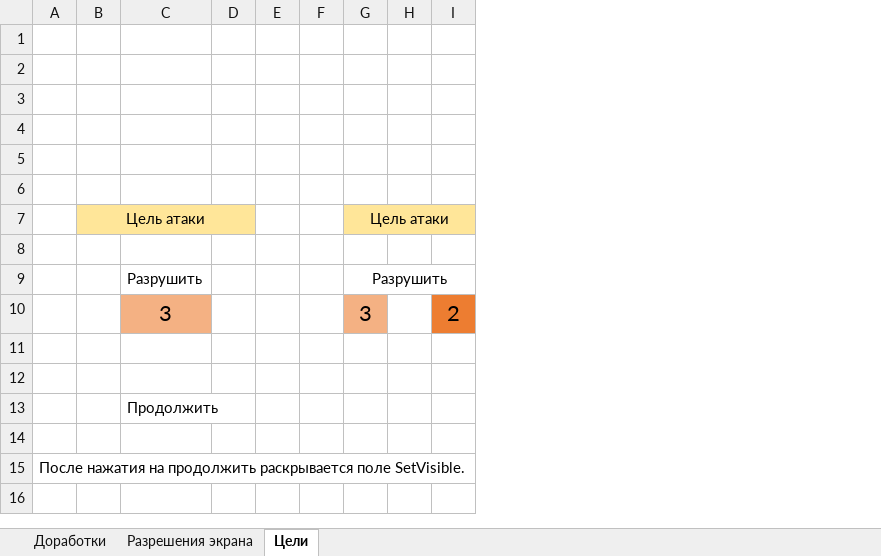
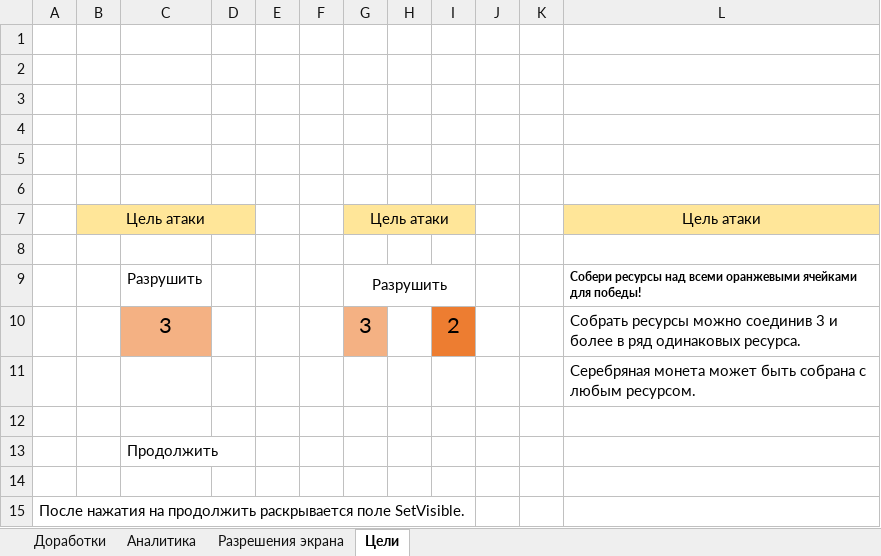
Before and after one commit to Triputin/CradleOfTronesGDX, an Excel workbook: План доработок.xlsx, sheet Цели, drawn as a sheet; values as stored, in another font and other column widths than the file's, no borders; the diff names each change by its address in the sheet, - before the commit and + after, or states it on an @@ line.

```diff
--- a/План доработок.xlsx (sheet Цели)
+++ b/План доработок.xlsx (sheet Цели)
+sheet tab: Аналитика
+column J, empty
+column K, empty
+column L, rows 7-11: Цель атаки |  | Собери ресурсы над всеми оранжевыми ячейками для победы! | Собрать ресурсы можно соединив 3 и более в ряд одинаковых ресурса. | Серебряная монета может быть собрана с любым ресурсом.
```
Also changed, not shown: sheet Доработки, 14 other files.
